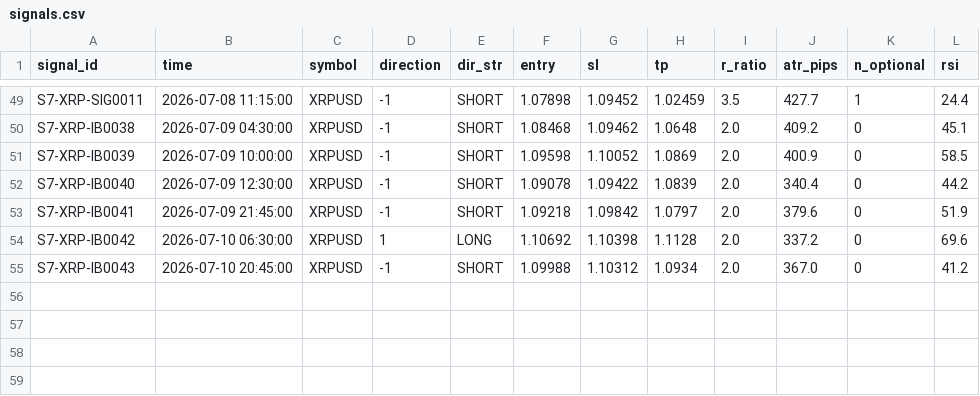
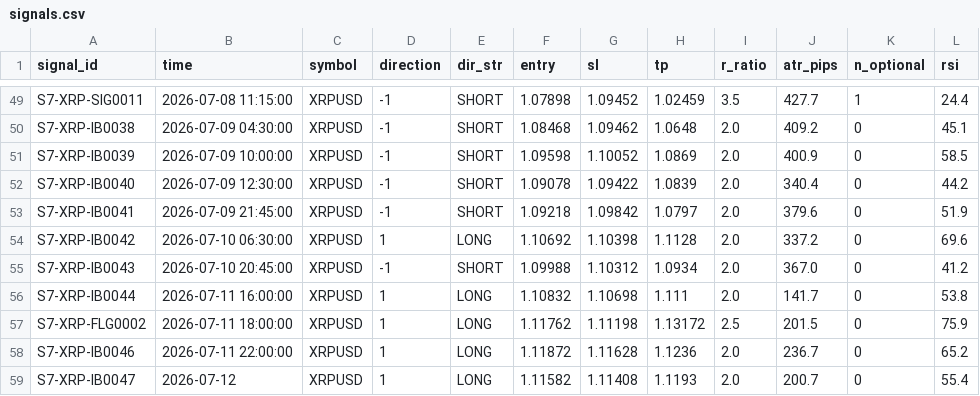
Before and after one commit to alexandrutarnicer-ai/trading-bot, a CSV file: data/live_signals/session7/signals.csv, drawn as a sheet; only a part is shown, gaps mark what is left out; the diff names each change by its address in the sheet, - before the commit and + after, or states it on an @@ line.

Commit message:
signals

```diff
--- a/data/live_signals/session7/signals.csv
+++ b/data/live_signals/session7/signals.csv
+row 56: S7-XRP-IB0044 | 2026-07-11 16:00:00 | XRPUSD | 1 | LONG | 1.10832 | 1.10698 | 1.111 | 2.0 | 141.7 | 0 | 53.8
+row 57: S7-XRP-FLG0002 | 2026-07-11 18:00:00 | XRPUSD | 1 | LONG | 1.11762 | 1.11198 | 1.13172 | 2.5 | 201.5 | 0 | 75.9
+row 58: S7-XRP-IB0046 | 2026-07-11 22:00:00 | XRPUSD | 1 | LONG | 1.11872 | 1.11628 | 1.1236 | 2.0 | 236.7 | 0 | 65.2
+row 59: S7-XRP-IB0047 | 2026-07-12 | XRPUSD | 1 | LONG | 1.11582 | 1.11408 | 1.1193 | 2.0 | 200.7 | 0 | 55.4
```
Also changed, not shown: data/live_signals/session7/outcomes.csv.
